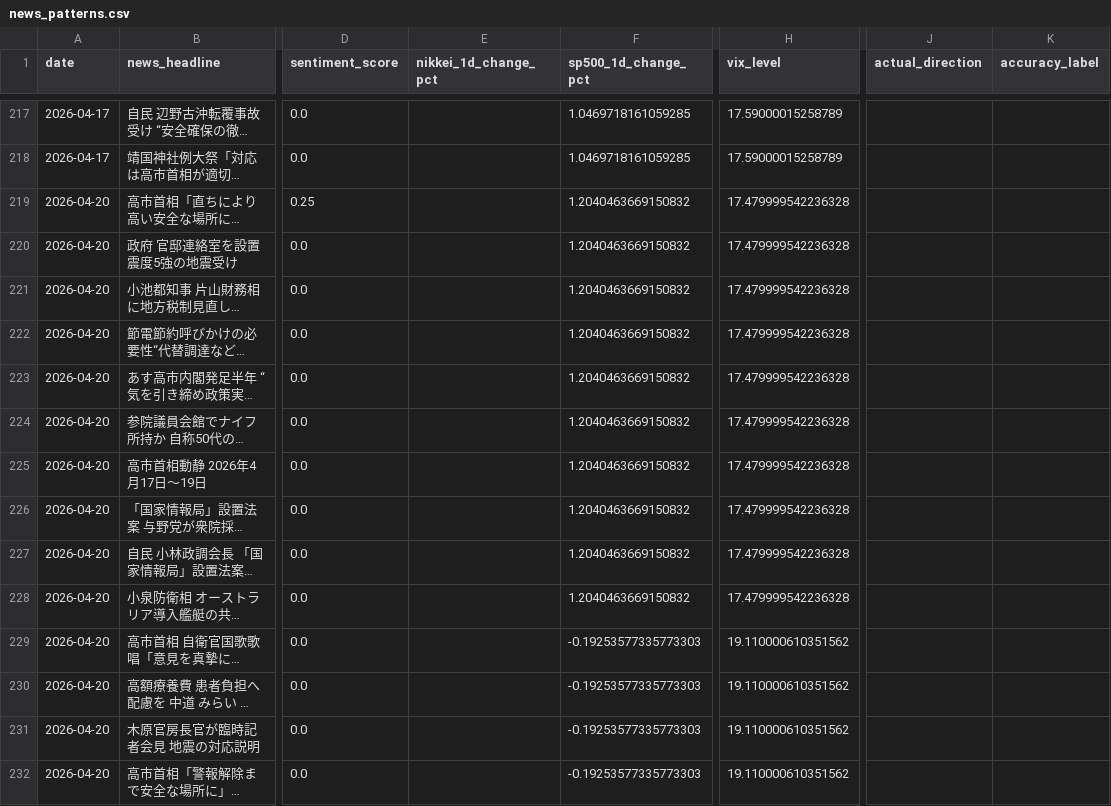
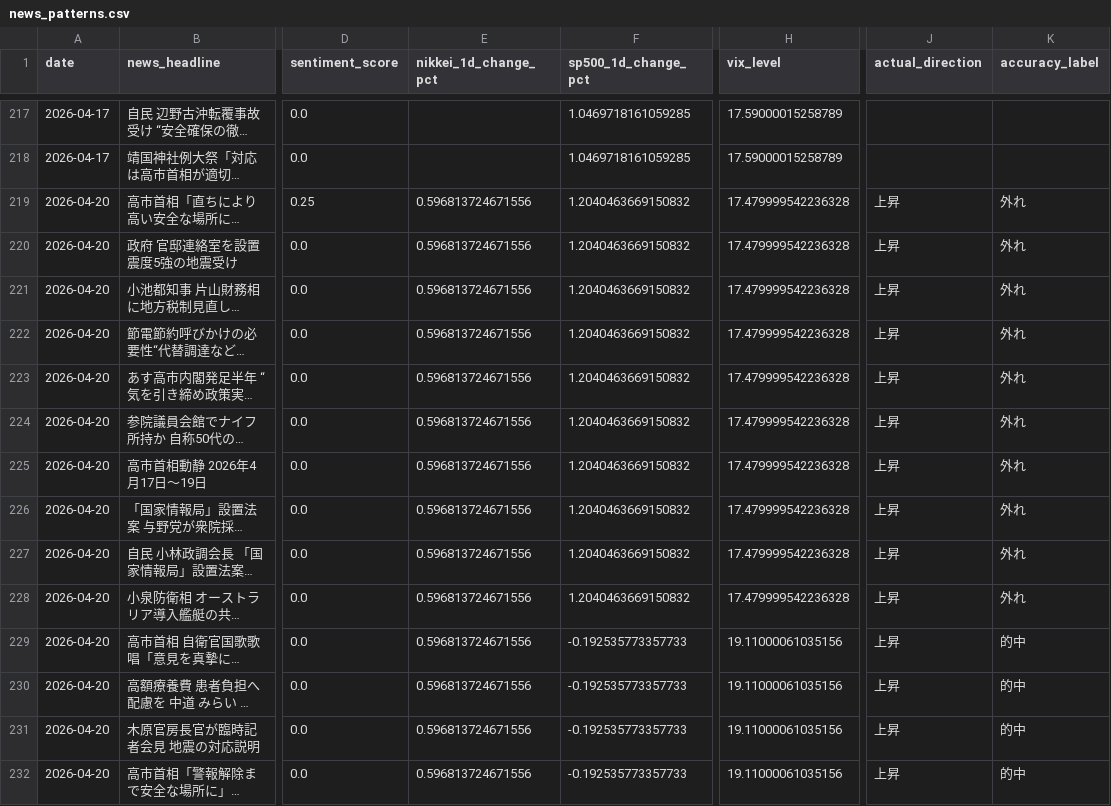
Before and after one commit to oguogu-bit/stock-assessment, a CSV file: data/news_patterns.csv, drawn as a sheet; only a part is shown, gaps mark what is left out; long unchanged cells end in …; the diff covers the shown part only; the diff names each change by its address in the sheet, - before the commit and + after, or states it on an @@ line.

```diff
--- a/data/news_patterns.csv
+++ b/data/news_patterns.csv
-E219:E232 (nikkei_1d_change_pct): (empty)
+E219:E232 (nikkei_1d_change_pct): 0.596813724671556
-J219:J232 (actual_direction): (empty)
+J219:J232 (actual_direction): 上昇
-K219:K228 (accuracy_label): (empty)
+K219:K228 (accuracy_label): 外れ
-F229:F232 (sp500_1d_change_pct): -0.19253577335773303
+F229:F232 (sp500_1d_change_pct): -0.192535773357733
-H229:H232 (vix_level): 19.110000610351562
+H229:H232 (vix_level): 19.11000061035156
-K229:K232 (accuracy_label): (empty)
+K229:K232 (accuracy_label): 的中
```
Also changed, not shown: 10 added rows and 15 edited cells elsewhere in this file, 3 other files.
